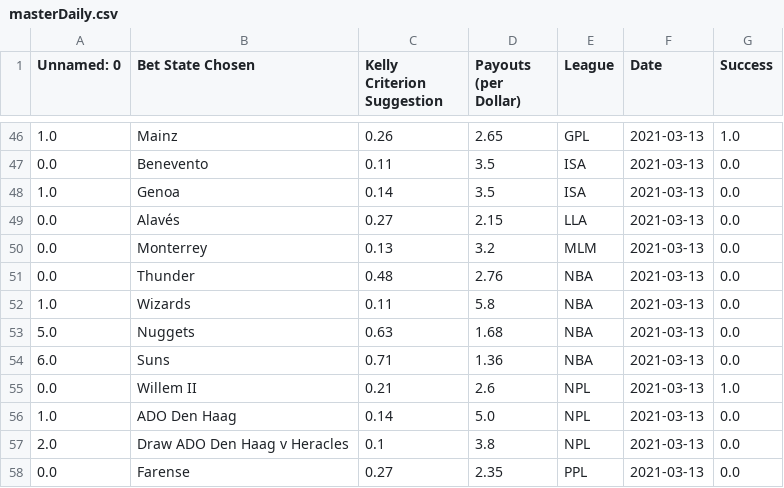
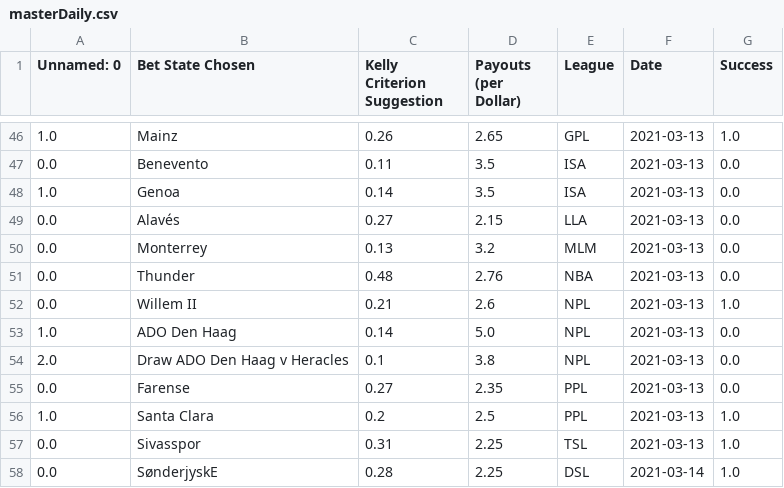
Before and after one commit to axz2000/sportsbook, a CSV file: masterScript/masterDaily.csv, drawn as a sheet; only a part is shown, gaps mark what is left out; the shorter side is filled out with more unchanged rows; the diff covers the shown part only.

```diff
--- a/masterScript/masterDaily.csv
+++ b/masterScript/masterDaily.csv
@@ -51,5 +51,2 @@ Unnamed: 0,Bet State Chosen,Kelly Criterion Suggestion,Payouts (per Dollar),Leag
 0.0,Thunder,0.48,2.76,NBA,2021-03-13,0.0
-1.0,Wizards,0.11,5.8,NBA,2021-03-13,0.0
-5.0,Nuggets,0.63,1.68,NBA,2021-03-13,0.0
-6.0,Suns,0.71,1.36,NBA,2021-03-13,0.0
 0.0,Willem II,0.21,2.6,NPL,2021-03-13,1.0
```
Also changed, not shown: 14 added rows, 3 removed rows and 14 edited cells elsewhere in this file, masterScript/historicalBetLedger.csv, masterScript/masterDailyRecap.csv, 4 other files.
